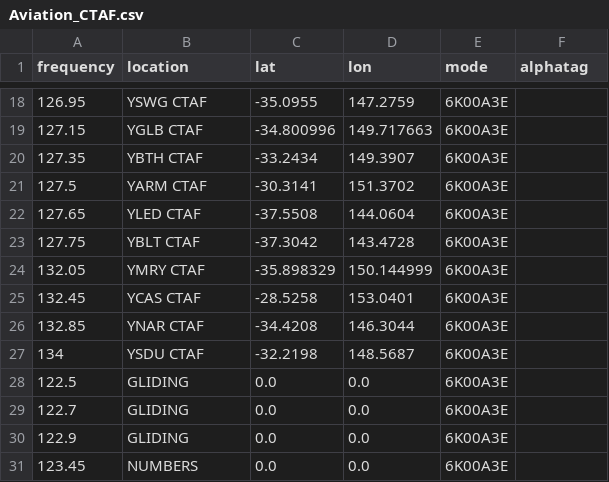
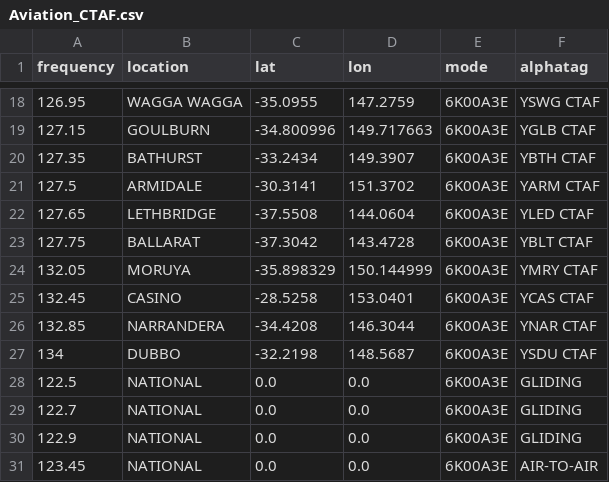
Before and after one commit to ggatward/ACMA_Exporter, a CSV file: input/Aviation_CTAF.csv, drawn as a sheet; only a part is shown, gaps mark what is left out; the diff covers the shown part only.

```diff
--- a/input/Aviation_CTAF.csv
+++ b/input/Aviation_CTAF.csv
@@ -18,14 +18,14 @@ frequency,location,lat,lon,mode,alphatag
-126.95,YSWG CTAF,-35.0955,147.2759,6K00A3E,
-127.15,YGLB CTAF,-34.800996,149.717663,6K00A3E,
-127.35,YBTH CTAF,-33.2434,149.3907,6K00A3E,
-127.5,YARM CTAF,-30.3141,151.3702,6K00A3E,
-127.65,YLED CTAF,-37.5508,144.0604,6K00A3E,
-127.75,YBLT CTAF,-37.3042,143.4728,6K00A3E,
-132.05,YMRY CTAF,-35.898329,150.144999,6K00A3E,
-132.45,YCAS CTAF,-28.5258,153.0401,6K00A3E,
-132.85,YNAR CTAF,-34.4208,146.3044,6K00A3E,
-134,YSDU CTAF,-32.2198,148.5687,6K00A3E,
-122.5,GLIDING,0.0,0.0,6K00A3E,
-122.7,GLIDING,0.0,0.0,6K00A3E,
-122.9,GLIDING,0.0,0.0,6K00A3E,
-123.45,NUMBERS,0.0,0.0,6K00A3E,
+126.95,WAGGA WAGGA,-35.0955,147.2759,6K00A3E,YSWG CTAF
+127.15,GOULBURN,-34.800996,149.717663,6K00A3E,YGLB CTAF
+127.35,BATHURST,-33.2434,149.3907,6K00A3E,YBTH CTAF
+127.5,ARMIDALE,-30.3141,151.3702,6K00A3E,YARM CTAF
+127.65,LETHBRIDGE,-37.5508,144.0604,6K00A3E,YLED CTAF
+127.75,BALLARAT,-37.3042,143.4728,6K00A3E,YBLT CTAF
+132.05,MORUYA,-35.898329,150.144999,6K00A3E,YMRY CTAF
+132.45,CASINO,-28.5258,153.0401,6K00A3E,YCAS CTAF
+132.85,NARRANDERA,-34.4208,146.3044,6K00A3E,YNAR CTAF
+134,DUBBO,-32.2198,148.5687,6K00A3E,YSDU CTAF
+122.5,NATIONAL,0.0,0.0,6K00A3E,GLIDING
+122.7,NATIONAL,0.0,0.0,6K00A3E,GLIDING
+122.9,NATIONAL,0.0,0.0,6K00A3E,GLIDING
+123.45,NATIONAL,0.0,0.0,6K00A3E,AIR-TO-AIR
```
Also changed, not shown: 32 edited cells elsewhere in this file, input/Aviation_Company.csv, 15 other files.
